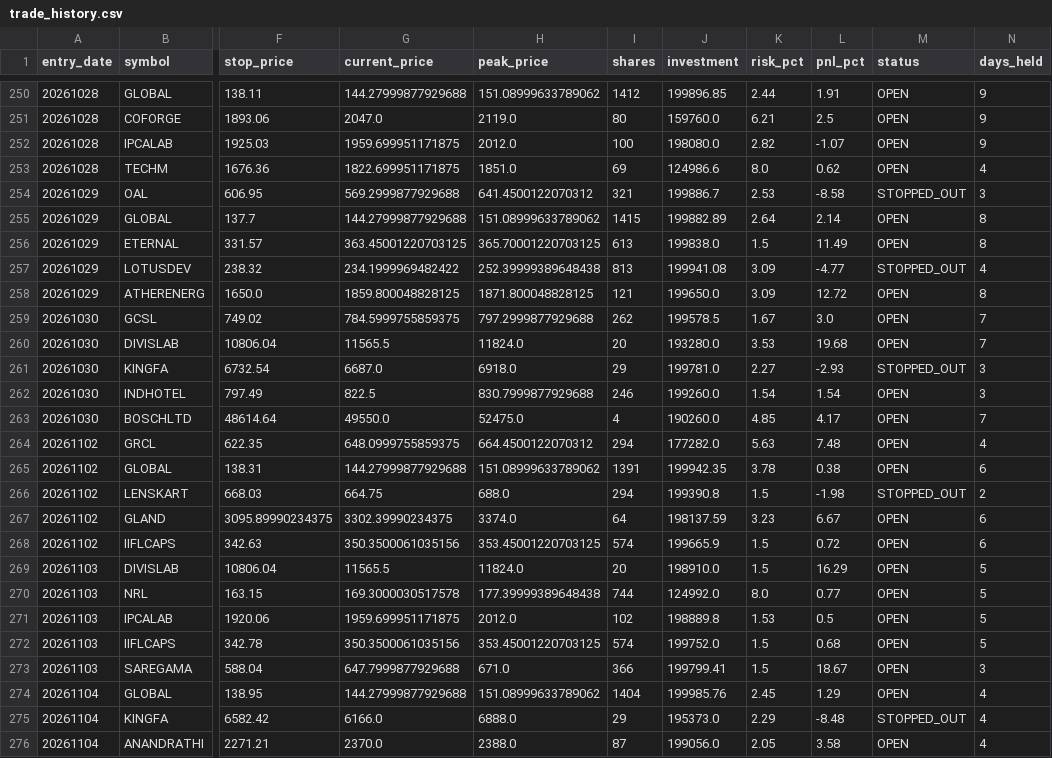
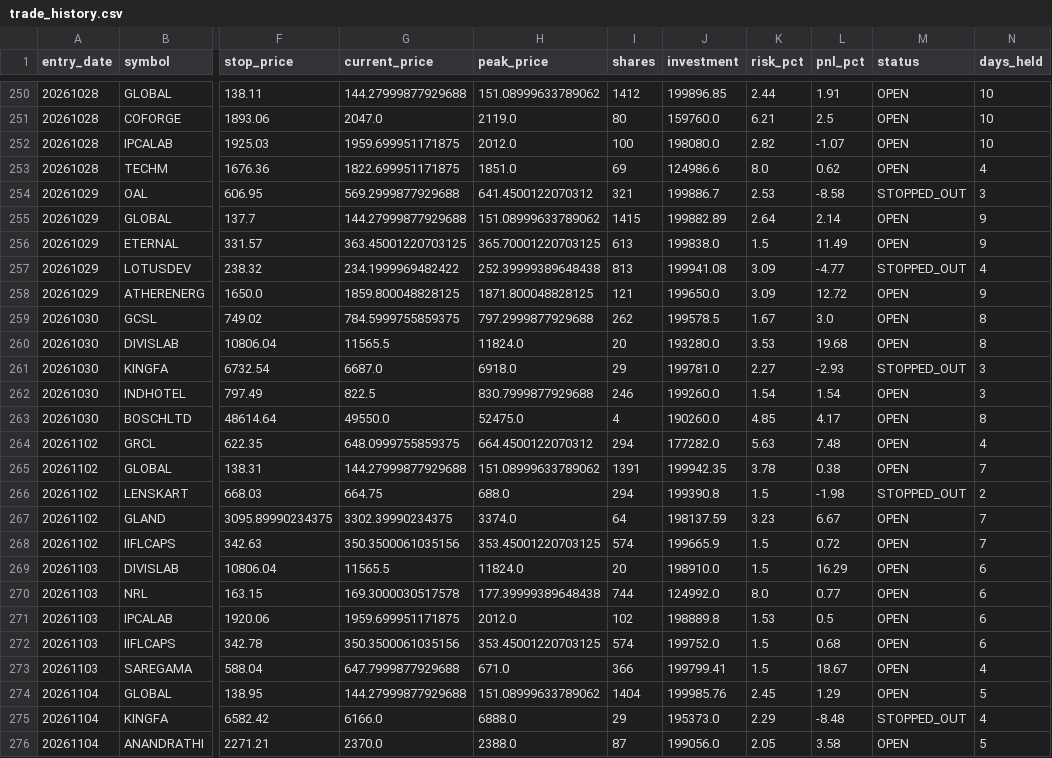
Before and after one commit to rajeshrocks4-ui/NSE-ALPHA-ENGINE, a CSV file: performance/trade_history.csv, drawn as a sheet; only a part is shown, gaps mark what is left out; the diff covers the shown part only; the diff names each change by its address in the sheet, - before the commit and + after, or states it on an @@ line.

```diff
--- a/performance/trade_history.csv
+++ b/performance/trade_history.csv
-N250:N252 (days_held): 9
+N250:N252 (days_held): 10
-N255:N256 (days_held): 8
+N255:N256 (days_held): 9
-N258 (days_held): 8
+N258 (days_held): 9
-N259:N260 (days_held): 7
+N259:N260 (days_held): 8
-N263 (days_held): 7
+N263 (days_held): 8
-N265 (days_held): 6
+N265 (days_held): 7
-N267:N268 (days_held): 6
+N267:N268 (days_held): 7
-N269:N272 (days_held): 5
+N269:N272 (days_held): 6
-N273 (days_held): 3
+N273 (days_held): 4
-N274 (days_held): 4
+N274 (days_held): 5
-N276 (days_held): 4
+N276 (days_held): 5
```
Also changed, not shown: 5 added rows and 68 edited cells elsewhere in this file, 2 other files.
